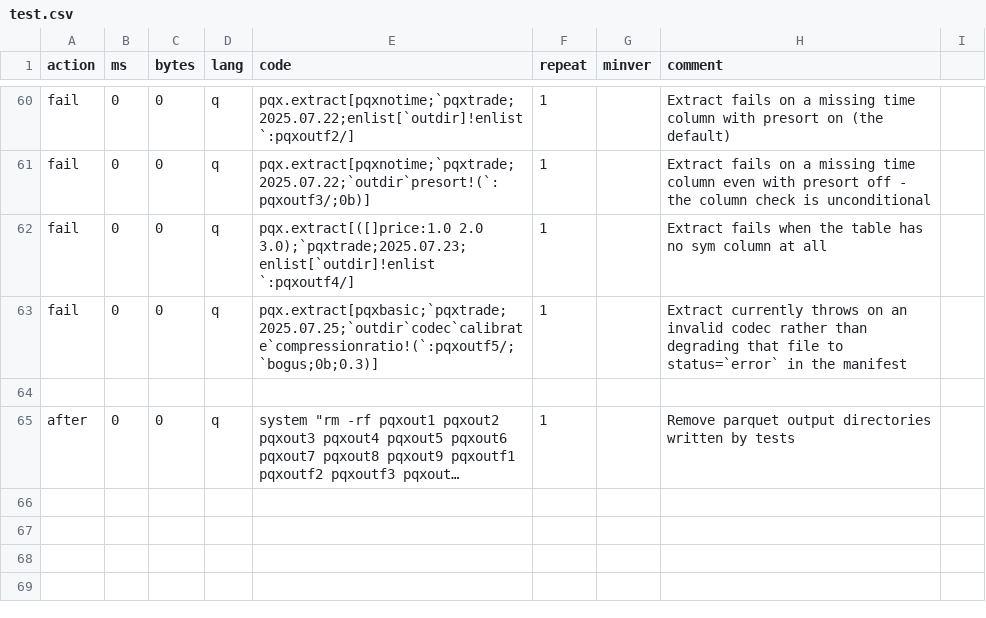
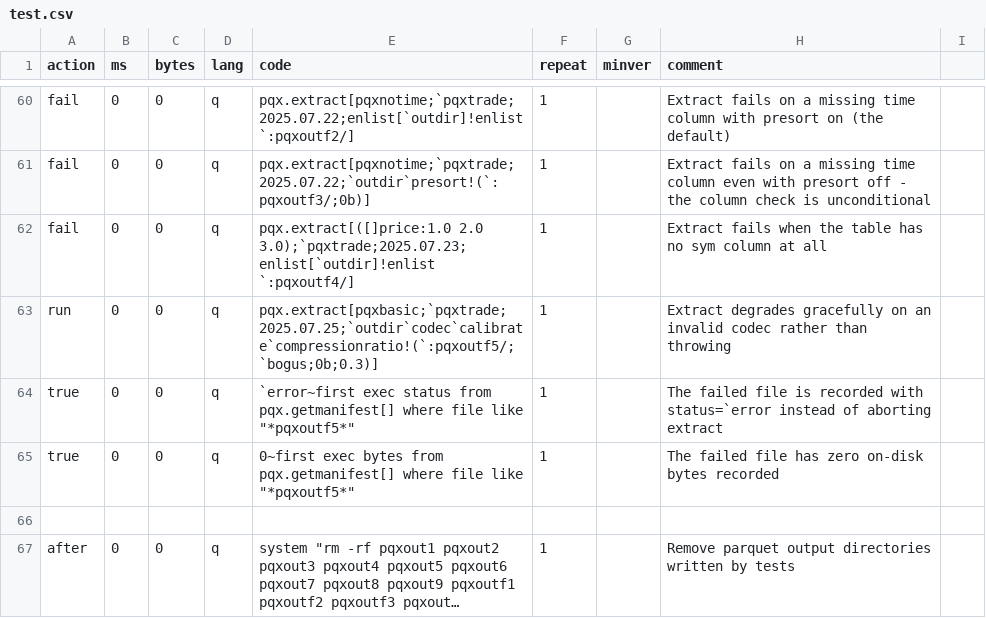
Before and after one commit to DataIntellectTech/kdbx-modules, a CSV file: di/pqx/test.csv, drawn as a sheet; only a part is shown, gaps mark what is left out; long unchanged cells end in ….

Commit message:
Fix typos

```diff
--- a/di/pqx/test.csv
+++ b/di/pqx/test.csv
@@ -62,3 +62,5 @@ fail,0,0,q,pqx.extract[pqxnotime;`pqxtrade;2025.07.22;`outdir`presort!(`:pqxoutf
 fail,0,0,q,pqx.extract[([]price:1.0 2.0 3.0);`pqxtrade;2025.07.23;enlist[`outdir]!enlist `:pqxoutf4/],1,,Extract fails when the table has no sym column at all
-fail,0,0,q,pqx.extract[pqxbasic;`pqxtrade;2025.07.25;`outdir`codec`calibrate`compressionratio!(`:pqxoutf5/;`bogus;0b;0.3)],1,,Extract currently throws on an invalid codec rather than degrading that file to status=`error` in the manifest
+run,0,0,q,pqx.extract[pqxbasic;`pqxtrade;2025.07.25;`outdir`codec`calibrate`compressionratio!(`:pqxoutf5/;`bogus;0b;0.3)],1,,Extract degrades gracefully on an invalid codec rather than throwing
+true,0,0,q,`error~first exec status from pqx.getmanifest[] where file like "*pqxoutf5*",1,,The failed file is recorded with status=`error instead of aborting extract
+true,0,0,q,0~first exec bytes from pqx.getmanifest[] where file like "*pqxoutf5*",1,,The failed file has zero on-disk bytes recorded
 
```
Also changed, not shown: 2 other files.
